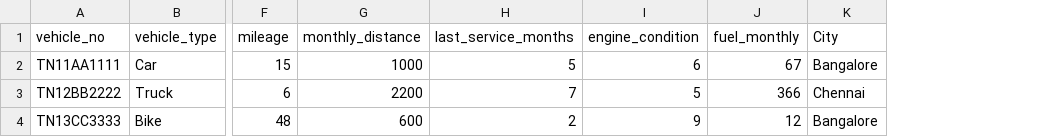
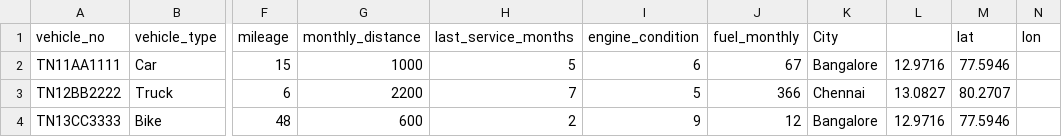
Before and after one commit to shreya-21v/CarbonEye, a CSV file: data/new_vehicle_data.csv, drawn as a sheet; only a part is shown, gaps mark what is left out; the diff names each change by its address in the sheet, - before the commit and + after, or states it on an @@ line.

```diff
--- a/data/new_vehicle_data.csv
+++ b/data/new_vehicle_data.csv
+column L, rows 2-4: 12.9716 | 13.0827 | 12.9716
+column M (lat), rows 2-4: 77.5946 | 80.2707 | 77.5946
+column N (lon), empty
```
Also changed, not shown: data/new_industry_data.csv, 1 other file.
